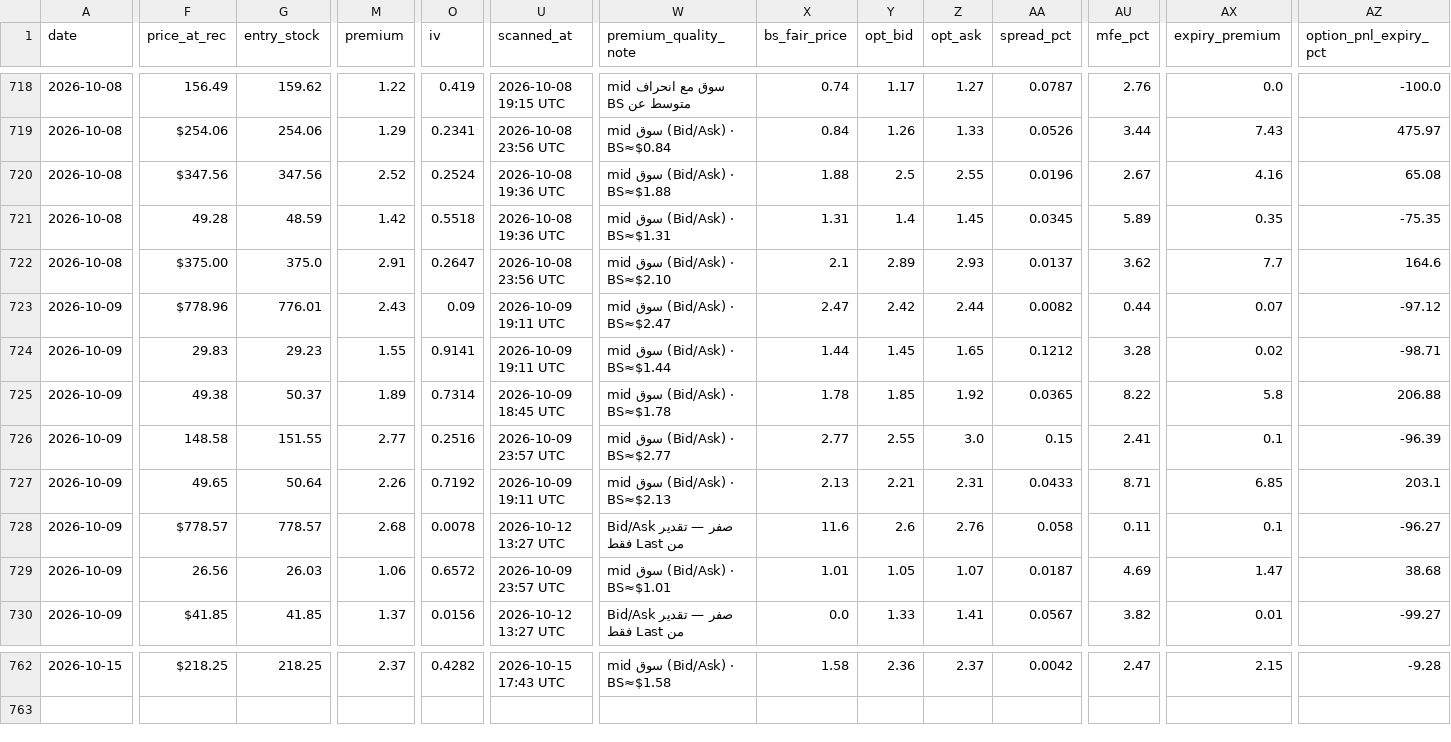
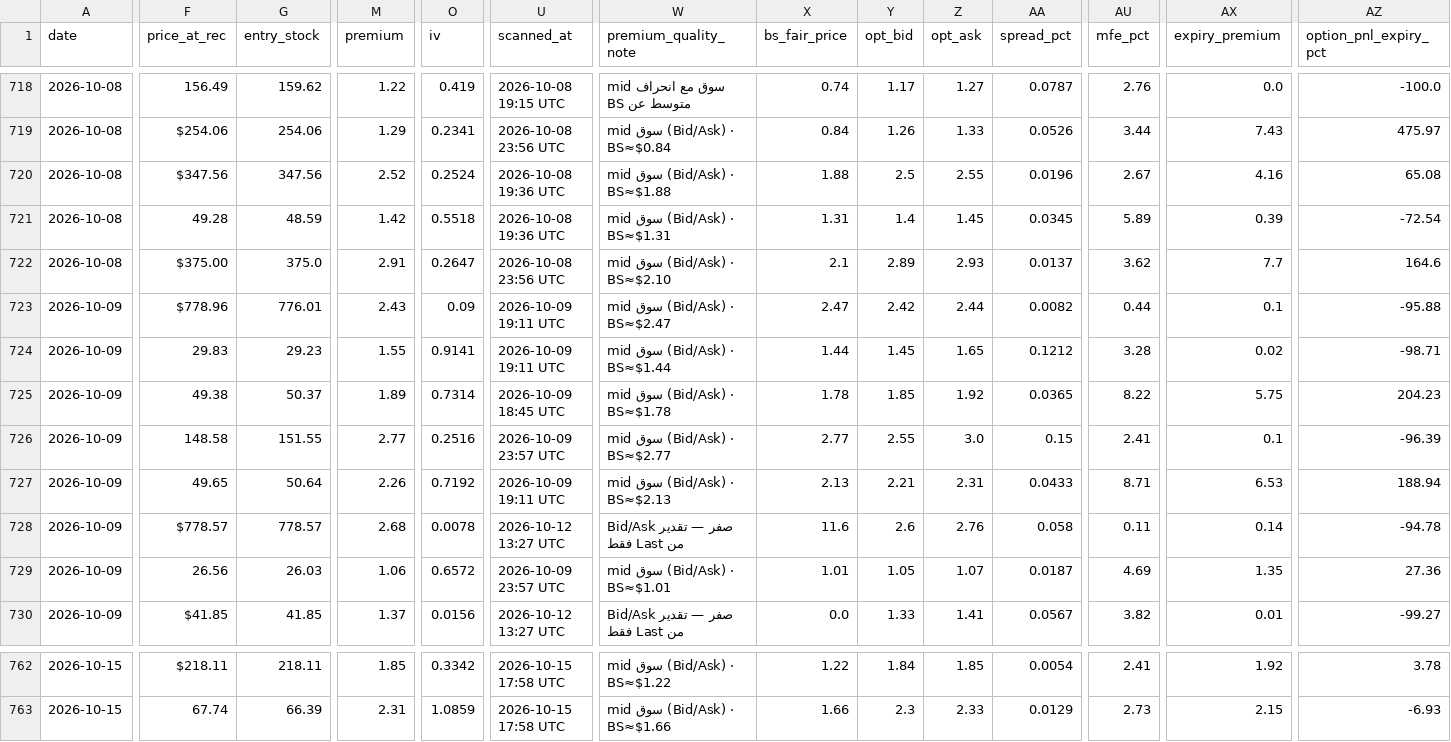
Before and after one commit to nasralsws8-web/screen-option-report, a CSV file: outcomes.csv, drawn as a sheet; only a part is shown, gaps mark what is left out; rows hold the shown columns only; the diff covers the shown part only; the diff names each change by its address in the sheet, - before the commit and + after, or states it on an @@ line.

```diff
--- a/outcomes.csv
+++ b/outcomes.csv
-AX721 (expiry_premium): 0.35
+AX721 (expiry_premium): 0.39
-AZ721 (option_pnl_expiry_pct): -75.35
+AZ721 (option_pnl_expiry_pct): -72.54
-AX723 (expiry_premium): 0.07
+AX723 (expiry_premium): 0.1
-AZ723 (option_pnl_expiry_pct): -97.12
+AZ723 (option_pnl_expiry_pct): -95.88
-AX725 (expiry_premium): 5.8
+AX725 (expiry_premium): 5.75
-AZ725 (option_pnl_expiry_pct): 206.88
+AZ725 (option_pnl_expiry_pct): 204.23
-AX727 (expiry_premium): 6.85
+AX727 (expiry_premium): 6.53
-AZ727 (option_pnl_expiry_pct): 203.1
+AZ727 (option_pnl_expiry_pct): 188.94
-AX728 (expiry_premium): 0.1
+AX728 (expiry_premium): 0.14
-AZ728 (option_pnl_expiry_pct): -96.27
+AZ728 (option_pnl_expiry_pct): -94.78
-AX729 (expiry_premium): 1.47
+AX729 (expiry_premium): 1.35
-AZ729 (option_pnl_expiry_pct): 38.68
+AZ729 (option_pnl_expiry_pct): 27.36
-F762 (price_at_rec): $218.25
+F762 (price_at_rec): $218.11
-G762 (entry_stock): 218.25
+G762 (entry_stock): 218.11
-M762 (premium): 2.37
+M762 (premium): 1.85
-O762 (iv): 0.4282
+O762 (iv): 0.3342
-U762 (scanned_at): 2026-10-15 17:43 UTC
+U762 (scanned_at): 2026-10-15 17:58 UTC
-W762 (premium_quality_note): mid سوق (Bid/Ask) · BS≈$1.58
+W762 (premium_quality_note): mid سوق (Bid/Ask) · BS≈$1.22
-X762 (bs_fair_price): 1.58
+X762 (bs_fair_price): 1.22
-Y762 (opt_bid): 2.36
+Y762 (opt_bid): 1.84
-Z762 (opt_ask): 2.37
+Z762 (opt_ask): 1.85
-AA762 (spread_pct): 0.0042
+AA762 (spread_pct): 0.0054
-AU762 (mfe_pct): 2.47
+AU762 (mfe_pct): 2.41
-AX762 (expiry_premium): 2.15
+AX762 (expiry_premium): 1.92
-AZ762 (option_pnl_expiry_pct): -9.28
+AZ762 (option_pnl_expiry_pct): 3.78
+row 763: 2026-10-15 | 67.74 | 66.39 | 2.31 | 1.0859 | 2026-10-15 17:58 UTC | mid سوق (Bid/Ask) · BS≈$1.66 | 1.66 | 2.3 | 2.33 | 0.0129 | 2.73 | 2.15 | -6.93
```
Also changed, not shown: 57 edited cells elsewhere in this file, options_rejected_log.csv, options_v3_results.csv.
